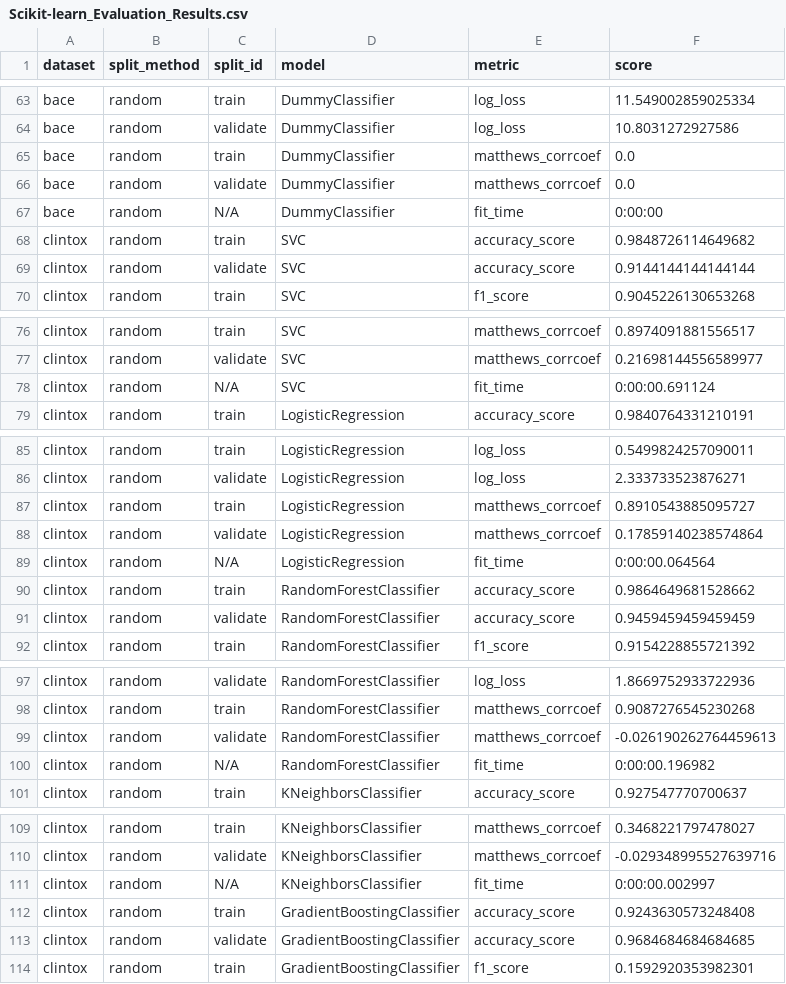
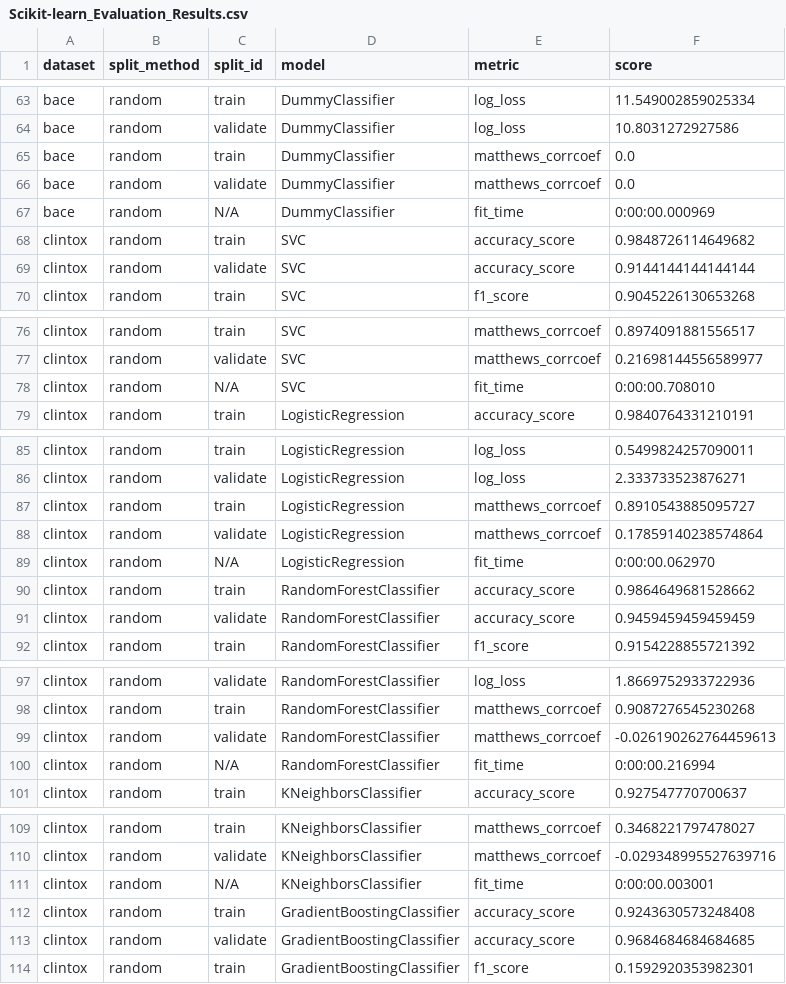
Before and after one commit to PJMichaels/Chemistry-Capstone, a CSV file: evaluation/Scikit-learn_Evaluation_Results.csv, drawn as a sheet; only a part is shown, gaps mark what is left out; the diff covers the shown part only.

```diff
--- a/evaluation/Scikit-learn_Evaluation_Results.csv
+++ b/evaluation/Scikit-learn_Evaluation_Results.csv
@@ -66,3 +66,3 @@ bace,random,train,DummyClassifier,matthews_corrcoef,0.0
 bace,random,validate,DummyClassifier,matthews_corrcoef,0.0
-bace,random,N/A,DummyClassifier,fit_time,0:00:00
+bace,random,N/A,DummyClassifier,fit_time,0:00:00.000969
 clintox,random,train,SVC,accuracy_score,0.9848726114649682
@@ -77,3 +77,3 @@ clintox,random,train,SVC,matthews_corrcoef,0.8974091881556517
 clintox,random,validate,SVC,matthews_corrcoef,0.21698144556589977
-clintox,random,N/A,SVC,fit_time,0:00:00.691124
+clintox,random,N/A,SVC,fit_time,0:00:00.708010
 clintox,random,train,LogisticRegression,accuracy_score,0.9840764331210191
@@ -88,3 +88,3 @@ clintox,random,train,LogisticRegression,matthews_corrcoef,0.8910543885095727
 clintox,random,validate,LogisticRegression,matthews_corrcoef,0.17859140238574864
-clintox,random,N/A,LogisticRegression,fit_time,0:00:00.064564
+clintox,random,N/A,LogisticRegression,fit_time,0:00:00.062970
 clintox,random,train,RandomForestClassifier,accuracy_score,0.9864649681528662
@@ -99,3 +99,3 @@ clintox,random,train,RandomForestClassifier,matthews_corrcoef,0.9087276545230268
 clintox,random,validate,RandomForestClassifier,matthews_corrcoef,-0.026190262764459613
-clintox,random,N/A,RandomForestClassifier,fit_time,0:00:00.196982
+clintox,random,N/A,RandomForestClassifier,fit_time,0:00:00.216994
 clintox,random,train,KNeighborsClassifier,accuracy_score,0.927547770700637
@@ -110,3 +110,3 @@ clintox,random,train,KNeighborsClassifier,matthews_corrcoef,0.3468221797478027
 clintox,random,validate,KNeighborsClassifier,matthews_corrcoef,-0.029348995527639716
-clintox,random,N/A,KNeighborsClassifier,fit_time,0:00:00.002997
+clintox,random,N/A,KNeighborsClassifier,fit_time,0:00:00.003001
 clintox,random,train,GradientBoostingClassifier,accuracy_score,0.9243630573248408
```
Also changed, not shown: 30 edited cells elsewhere in this file, 4 other files.
